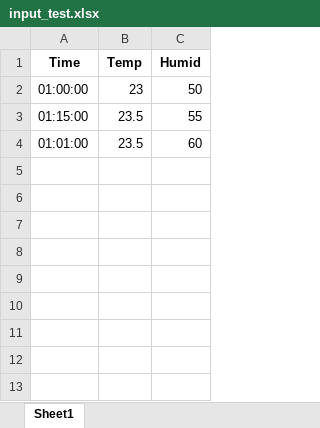
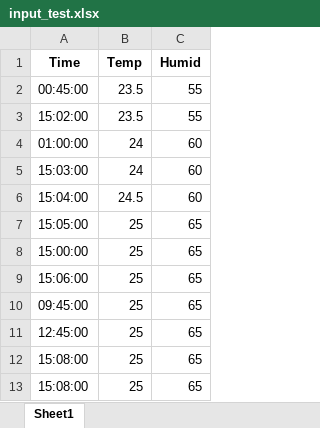
Before and after one commit to PkPawarat/Advancd-BMS-control-with-Raspberry-Pi, an Excel workbook: GUI_dev/input_test.xlsx, sheet Sheet1, drawn as a sheet; values as stored, in another font and other column widths than the file's, no borders; removed rows and columns are numbered as before the commit, all else as after; the diff names each change by its address in the sheet, - before the commit and + after, or states it on an @@ line.

```diff
--- a/GUI_dev/input_test.xlsx (sheet Sheet1)
+++ b/GUI_dev/input_test.xlsx (sheet Sheet1)
-row 2: 01:00:00 | 23 | 50
+row 2: 00:45:00 | 23.5 | 55
-A3 (Time): 01:15:00
+A3 (Time): 15:02:00
-A4 (Time): 01:01:00
+A4 (Time): 01:00:00
-B4 (Temp): 23.5
+B4 (Temp): 24
+row 5: 15:03:00 | 24 | 60
+row 6: 15:04:00 | 24.5 | 60
+row 7: 15:05:00 | 25 | 65
+row 8: 15:00:00 | 25 | 65
+row 9: 15:06:00 | 25 | 65
+row 10: 09:45:00 | 25 | 65
+row 11: 12:45:00 | 25 | 65
+row 12: 15:08:00 | 25 | 65
+row 13: 15:08:00 | 25 | 65
```
Also changed, not shown: 11 other files.
